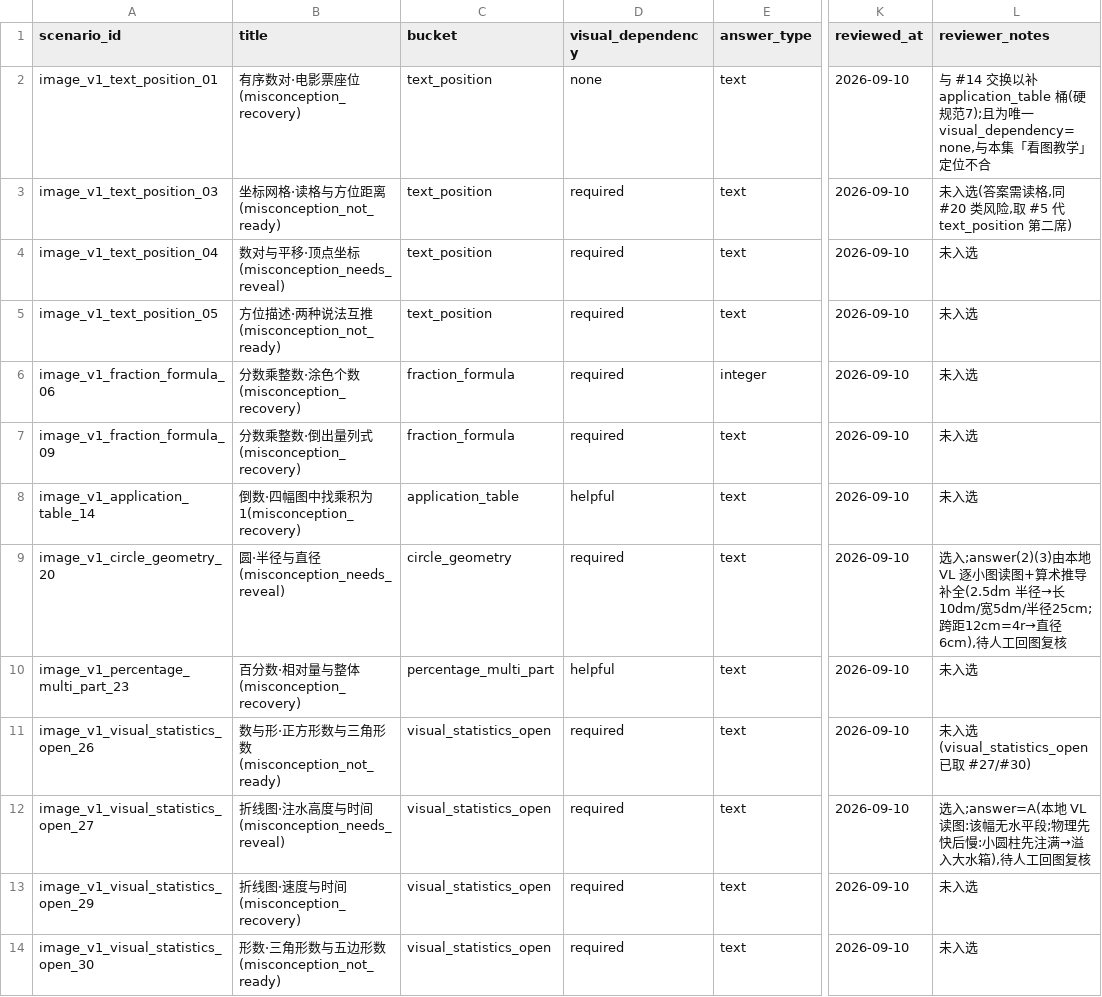
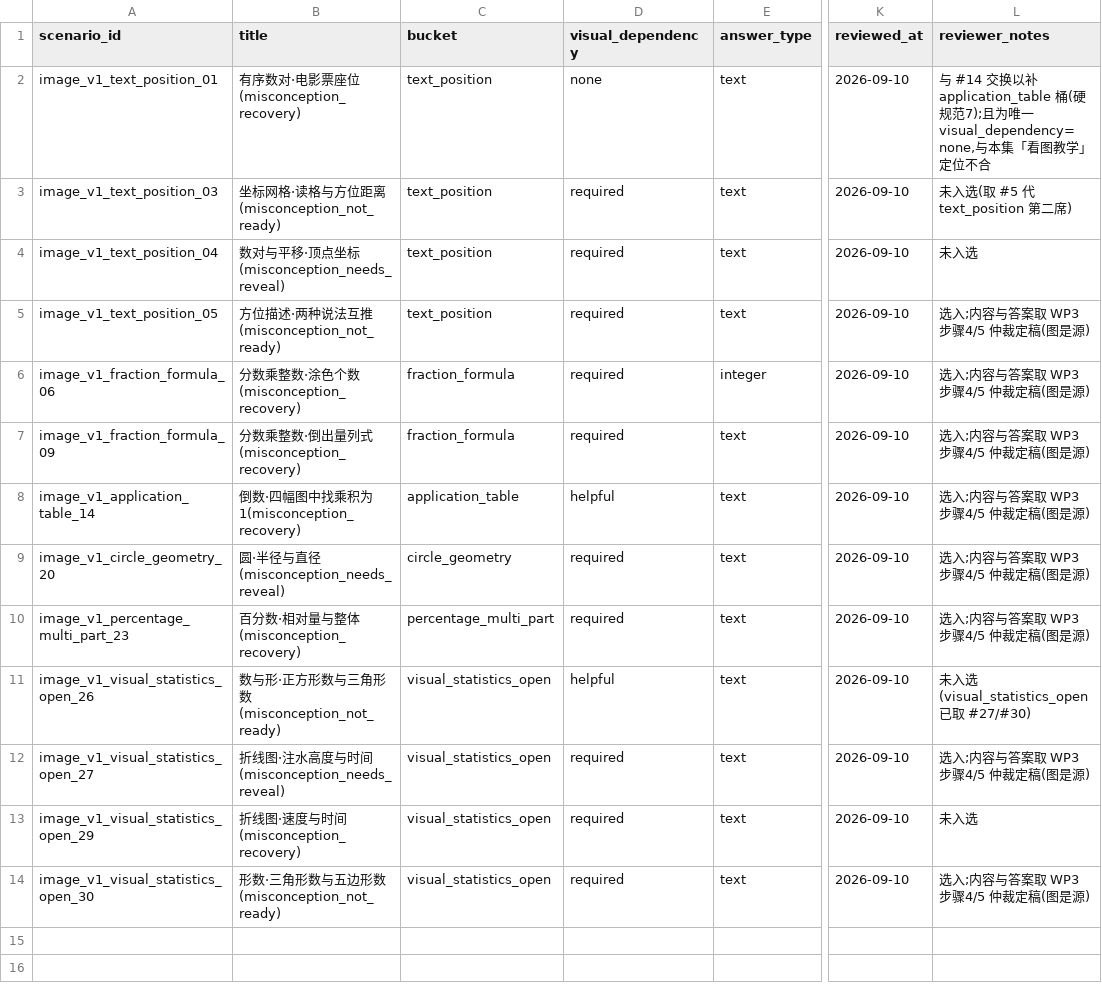
Before and after one commit to DeepDreamerLSC/edu-agent, a CSV file: edu_agent/evals/datasets/small_lecturer_image_teaching_v1.review.csv, drawn as a sheet; only a part is shown, gaps mark what is left out; the diff names each change by its address in the sheet, - before the commit and + after, or states it on an @@ line.

Commit message:
evals: 评审记录取 WP3 步骤4/5 仲裁定稿(#130)
review.csv 元数据随 B 的仲裁版重生成(#23 visual_dependency helpful→required);
#20/#27 的答案改引仲裁定稿(图是源),撤掉我此前 VL 代读的临时值。数据集
本身已在 rebase 时按仲裁版重建(approved 8 条)。

```diff
--- a/edu_agent/evals/datasets/small_lecturer_image_teaching_v1.review.csv
+++ b/edu_agent/evals/datasets/small_lecturer_image_teaching_v1.review.csv
-L3 (reviewer_notes): 未入选(答案需读格,同 #20 类风险,取 #5 代 text_position 第二席)
+L3 (reviewer_notes): 未入选(取 #5 代 text_position 第二席)
-L5:L8 (reviewer_notes): 未入选
+L5:L8 (reviewer_notes): 选入;内容与答案取 WP3 步骤4/5 仲裁定稿(图是源)
-L9 (reviewer_notes): 选入;answer(2)(3)由本地 VL 逐小图读图+算术推导补全(2.5dm 半径→长10dm/宽5dm/半径25cm;跨距12cm=4r→直径6cm),待人工回图复核
+L9 (reviewer_notes): 选入;内容与答案取 WP3 步骤4/5 仲裁定稿(图是源)
-D10 (visual_dependency): helpful
+D10 (visual_dependency): required
-L10 (reviewer_notes): 未入选
+L10 (reviewer_notes): 选入;内容与答案取 WP3 步骤4/5 仲裁定稿(图是源)
-D11 (visual_dependency): required
+D11 (visual_dependency): helpful
-L12 (reviewer_notes): 选入;answer=A(本地 VL 读图:该幅无水平段;物理先快后慢:小圆柱先注满→溢入大水箱),待人工回图复核
+L12 (reviewer_notes): 选入;内容与答案取 WP3 步骤4/5 仲裁定稿(图是源)
-L14 (reviewer_notes): 未入选
+L14 (reviewer_notes): 选入;内容与答案取 WP3 步骤4/5 仲裁定稿(图是源)
```
